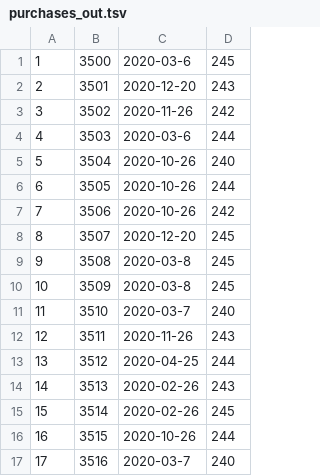
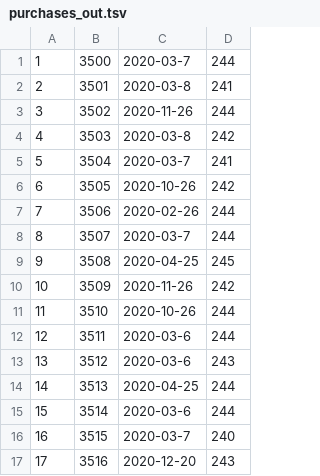
Before and after one commit to Williampsp1/DMS_Project, a TSV file: data/purchases_out.tsv, drawn as a sheet; only a part is shown; the diff covers the shown part only.

```diff
--- a/data/purchases_out.tsv
+++ b/data/purchases_out.tsv
@@ -1,17 +1,17 @@
-1	3500	2020-03-6	245
-2	3501	2020-12-20	243
-3	3502	2020-11-26	242
-4	3503	2020-03-6	244
-5	3504	2020-10-26	240
-6	3505	2020-10-26	244
-7	3506	2020-10-26	242
-8	3507	2020-12-20	245
-9	3508	2020-03-8	245
-10	3509	2020-03-8	245
-11	3510	2020-03-7	240
-12	3511	2020-11-26	243
-13	3512	2020-04-25	244
-14	3513	2020-02-26	243
-15	3514	2020-02-26	245
-16	3515	2020-10-26	244
-17	3516	2020-03-7	240
+1	3500	2020-03-7	244
+2	3501	2020-03-8	241
+3	3502	2020-11-26	244
+4	3503	2020-03-8	242
+5	3504	2020-03-7	241
+6	3505	2020-10-26	242
+7	3506	2020-02-26	244
+8	3507	2020-03-7	244
+9	3508	2020-04-25	245
+10	3509	2020-11-26	242
+11	3510	2020-10-26	244
+12	3511	2020-03-6	244
+13	3512	2020-03-6	243
+14	3513	2020-04-25	244
+15	3514	2020-03-6	244
+16	3515	2020-03-7	240
+17	3516	2020-12-20	243
```
Also changed, not shown: 148 edited cells elsewhere in this file, data/cust_out.tsv, data/game_out.tsv, 6 other files.
